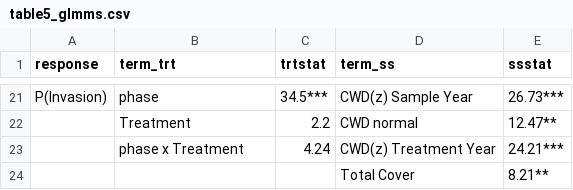
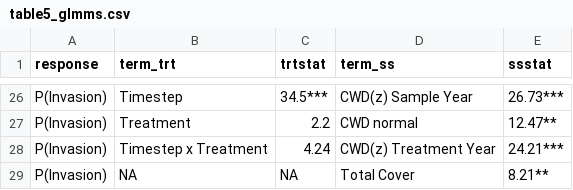
Before and after one commit to admahood/thinned_comms, a CSV file: out/table5_glmms.csv, drawn as a sheet; only a part is shown, gaps mark what is left out; removed rows and columns are numbered as before the commit, all else as after; the diff covers the shown part only; the diff names each change by its address in the sheet, - before the commit and + after, or states it on an @@ line.

```diff
--- a/out/table5_glmms.csv
+++ b/out/table5_glmms.csv
-B26 (term_trt): phase
+B26 (term_trt): Timestep
-A27:A28 (response): (empty)
+A27:A28 (response): P(Invasion)
-B28 (term_trt): phase x Treatment
+B28 (term_trt): Timestep x Treatment
-row 24:  |  |  | Total Cover | 8.21**
+row 29: P(Invasion) | NA | NA | Total Cover | 8.21**
```
Also changed, not shown: 15 added rows, 10 removed rows and 12 edited cells elsewhere in this file, out/table1_stand_emms.csv, out/table_2_emms.csv, 10 other files.
